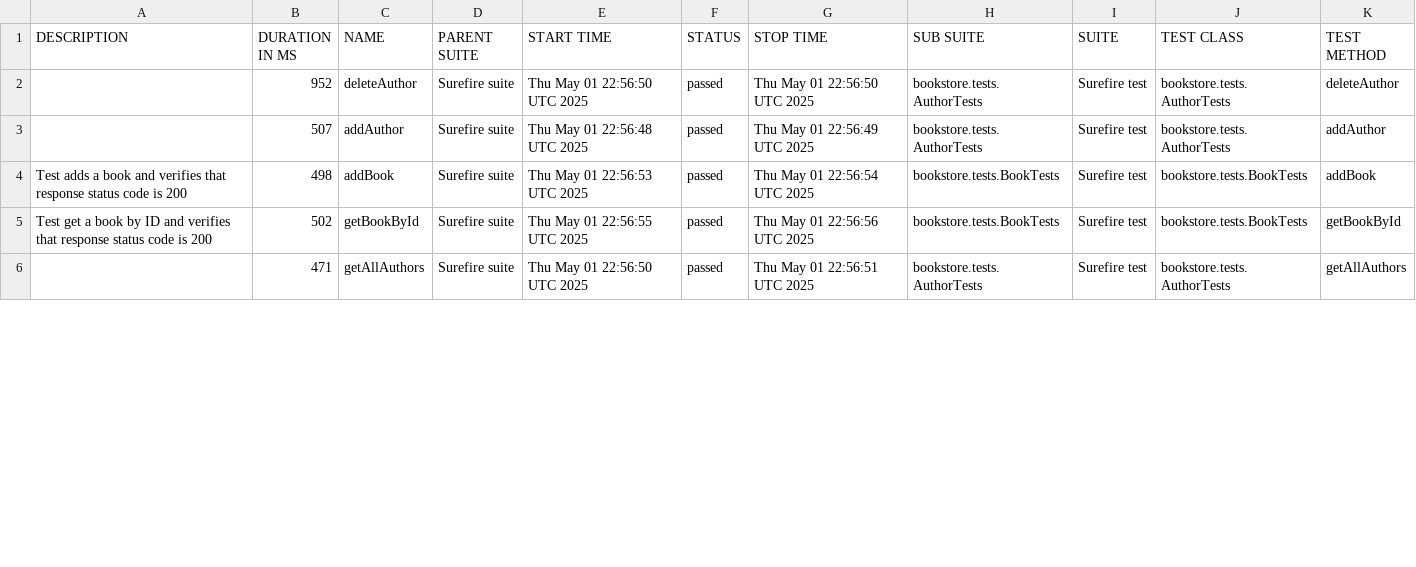
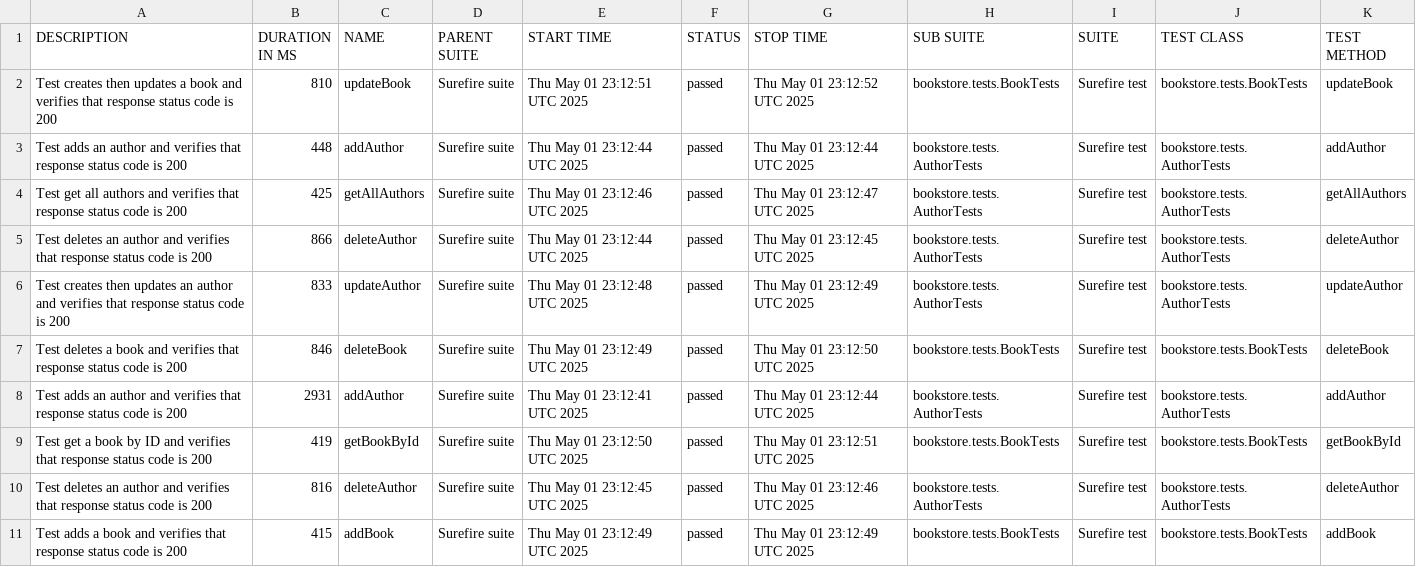
Before and after one commit to n0krashy/Bookstore-APIs, a CSV file: data/suites.csv, drawn as a sheet; only a part is shown; the diff covers the shown part only.

```diff
--- a/data/suites.csv
+++ b/data/suites.csv
@@ -1,6 +1,11 @@
 "DESCRIPTION","DURATION IN MS","NAME","PARENT SUITE","START TIME","STATUS","STOP TIME","SUB SUITE","SUITE","TEST CLASS","TEST METHOD"
-"","952","deleteAuthor","Surefire suite","Thu May 01 22:56:50 UTC 2025","passed","Thu May 01 22:56:50 UTC 2025","bookstore.tests.AuthorTests","Surefire test","bookstore.tests.AuthorTests","deleteAuthor"
-"","507","addAuthor","Surefire suite","Thu May 01 22:56:48 UTC 2025","passed","Thu May 01 22:56:49 UTC 2025","bookstore.tests.AuthorTests","Surefire test","bookstore.tests.AuthorTests","addAuthor"
-"Test adds a book and verifies that response status code is 200","498","addBook","Surefire suite","Thu May 01 22:56:53 UTC 2025","passed","Thu May 01 22:56:54 UTC 2025","bookstore.tests.BookTests","Surefire test","bookstore.tests.BookTests","addBook"
-"Test get a book by ID and verifies that response status code is 200","502","getBookById","Surefire suite","Thu May 01 22:56:55 UTC 2025","passed","Thu May 01 22:56:56 UTC 2025","bookstore.tests.BookTests","Surefire test","bookstore.tests.BookTests","getBookById"
-"","471","getAllAuthors","Surefire suite","Thu May 01 22:56:50 UTC 2025","passed","Thu May 01 22:56:51 UTC 2025","bookstore.tests.AuthorTests","Surefire test","bookstore.tests.AuthorTests","getAllAuthors"
+"Test creates then updates a book and verifies that response status code is 200","810","updateBook","Surefire suite","Thu May 01 23:12:51 UTC 2025","passed","Thu May 01 23:12:52 UTC 2025","bookstore.tests.BookTests","Surefire test","bookstore.tests.BookTests","updateBook"
+"Test adds an author and verifies that response status code is 200","448","addAuthor","Surefire suite","Thu May 01 23:12:44 UTC 2025","passed","Thu May 01 23:12:44 UTC 2025","bookstore.tests.AuthorTests","Surefire test","bookstore.tests.AuthorTests","addAuthor"
+"Test get all authors and verifies that response status code is 200","425","getAllAuthors","Surefire suite","Thu May 01 23:12:46 UTC 2025","passed","Thu May 01 23:12:47 UTC 2025","bookstore.tests.AuthorTests","Surefire test","bookstore.tests.AuthorTests","getAllAuthors"
+"Test deletes an author and verifies that response status code is 200","866","deleteAuthor","Surefire suite","Thu May 01 23:12:44 UTC 2025","passed","Thu May 01 23:12:45 UTC 2025","bookstore.tests.AuthorTests","Surefire test","bookstore.tests.AuthorTests","deleteAuthor"
+"Test creates then updates an author and verifies that response status code is 200","833","updateAuthor","Surefire suite","Thu May 01 23:12:48 UTC 2025","passed","Thu May 01 23:12:49 UTC 2025","bookstore.tests.AuthorTests","Surefire test","bookstore.tests.AuthorTests","updateAuthor"
+"Test deletes a book and verifies that response status code is 200","846","deleteBook","Surefire suite","Thu May 01 23:12:49 UTC 2025","passed","Thu May 01 23:12:50 UTC 2025","bookstore.tests.BookTests","Surefire test","bookstore.tests.BookTests","deleteBook"
+"Test adds an author and verifies that response status code is 200","2931","addAuthor","Surefire suite","Thu May 01 23:12:41 UTC 2025","passed","Thu May 01 23:12:44 UTC 2025","bookstore.tests.AuthorTests","Surefire test","bookstore.tests.AuthorTests","addAuthor"
+"Test get a book by ID and verifies that response status code is 200","419","getBookById","Surefire suite","Thu May 01 23:12:50 UTC 2025","passed","Thu May 01 23:12:51 UTC 2025","bookstore.tests.BookTests","Surefire test","bookstore.tests.BookTests","getBookById"
+"Test deletes an author and verifies that response status code is 200","816","deleteAuthor","Surefire suite","Thu May 01 23:12:45 UTC 2025","passed","Thu May 01 23:12:46 UTC 2025","bookstore.tests.AuthorTests","Surefire test","bookstore.tests.AuthorTests","deleteAuthor"
+"Test adds a book and verifies that response status code is 200","415","addBook","Surefire suite","Thu May 01 23:12:49 UTC 2025","passed","Thu May 01 23:12:49 UTC 2025","bookstore.tests.BookTests","Surefire test","bookstore.tests.BookTests","addBook"
```
Also changed, not shown: 5 removed rows and 11 edited cells elsewhere in this file, 40 other files.
